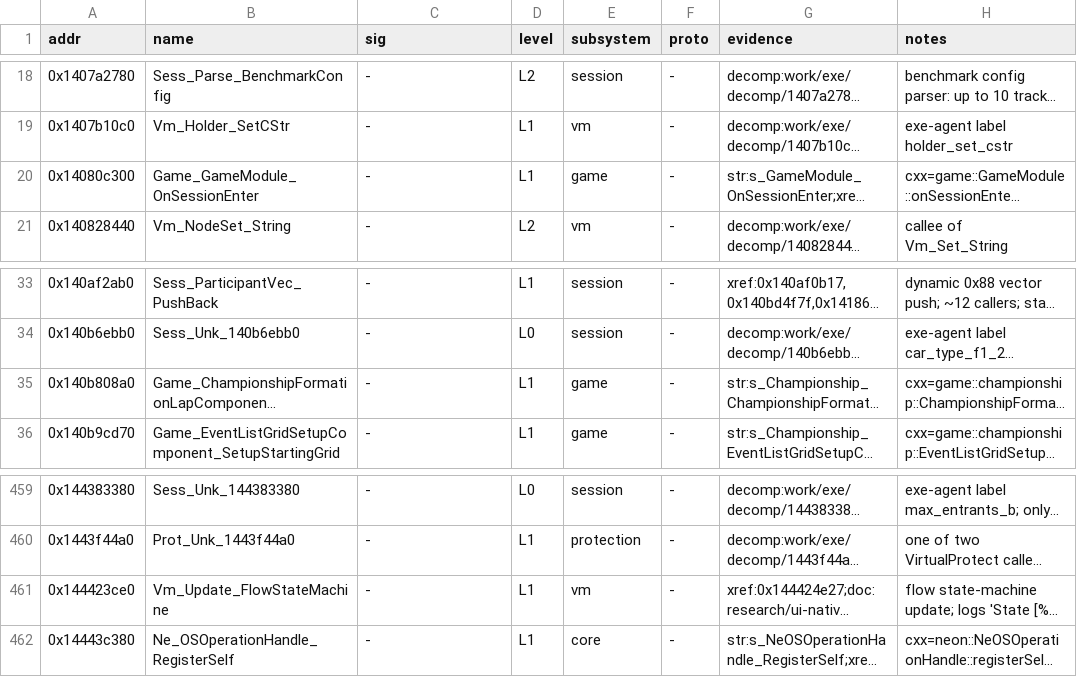
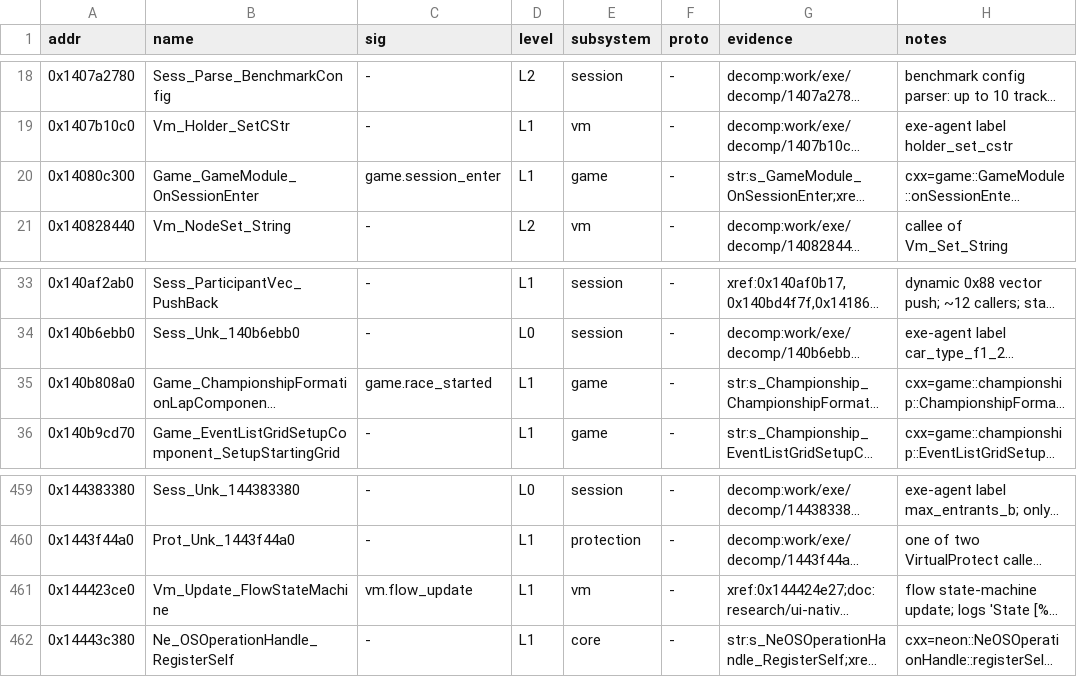
Before and after one commit to ArikSquad/SwoftyLauncher, a TSV file: re/db/functions.tsv, drawn as a sheet; only a part is shown, gaps mark what is left out; long unchanged cells end in …; the diff names each change by its address in the sheet, - before the commit and + after, or states it on an @@ line.

```diff
--- a/re/db/functions.tsv
+++ b/re/db/functions.tsv
-C20 (sig): -
+C20 (sig): game.session_enter
-C35 (sig): -
+C35 (sig): game.race_started
-C461 (sig): -
+C461 (sig): vm.flow_update
```
Also changed, not shown: 11 other files.
